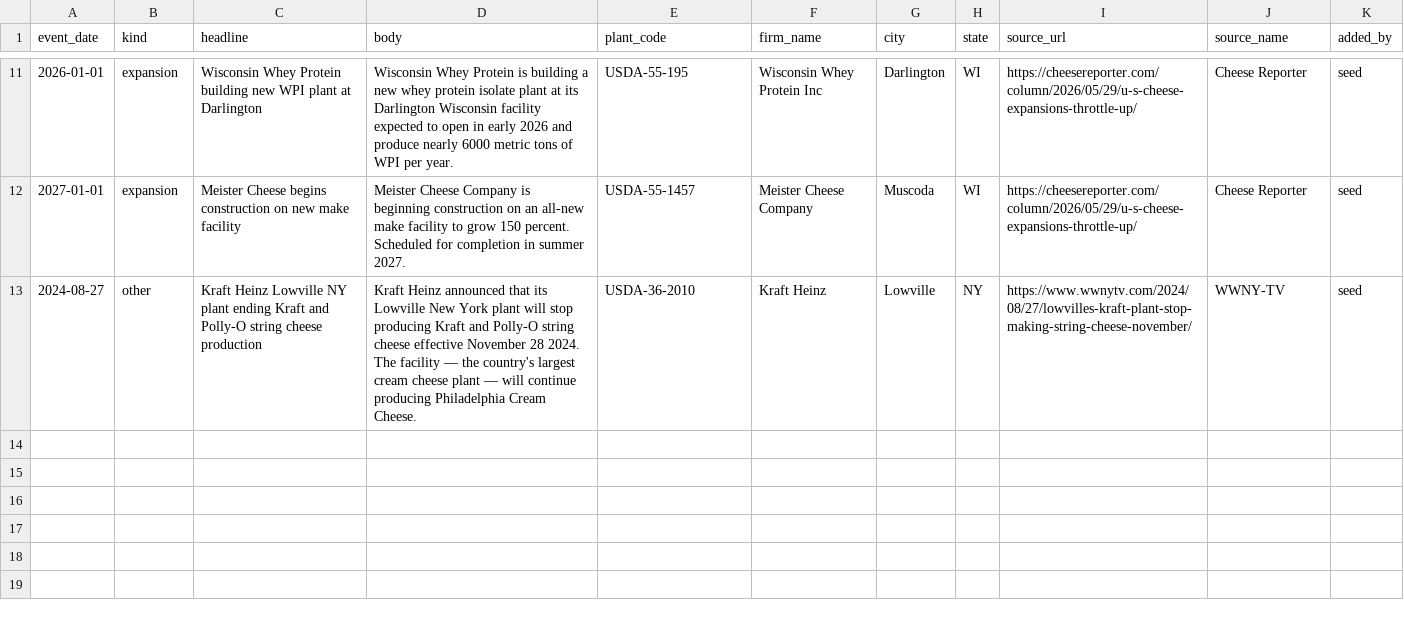
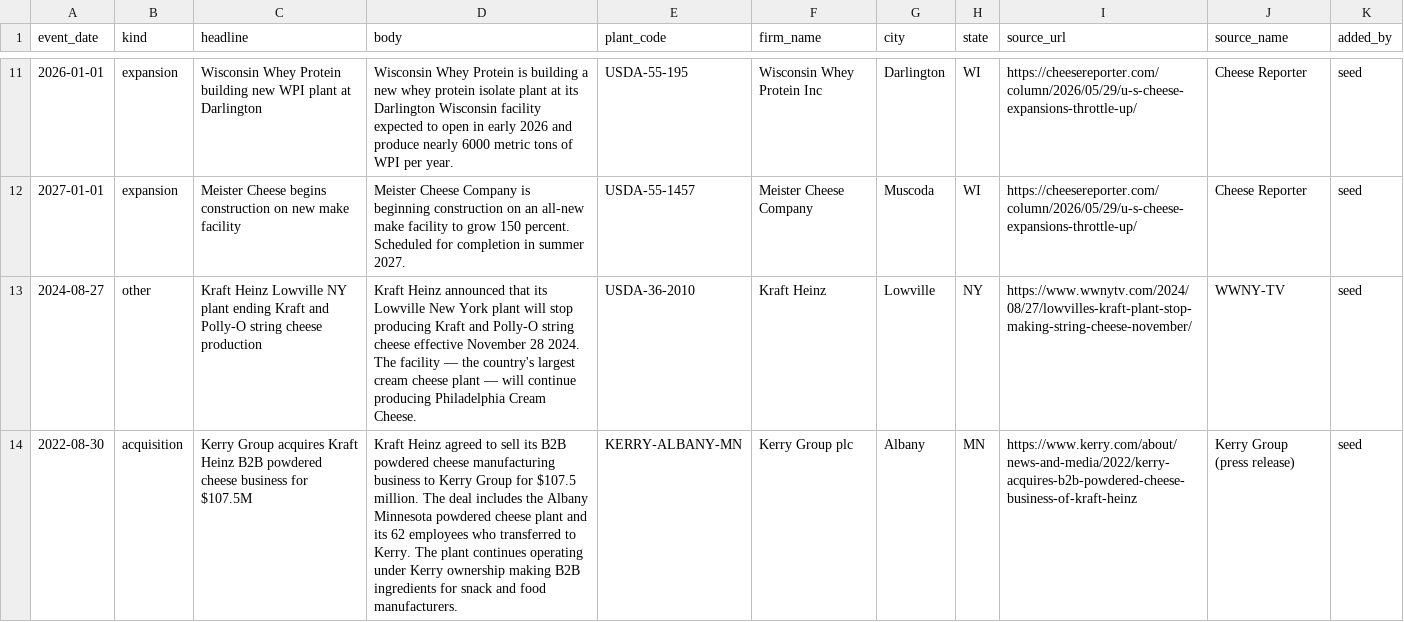
Before and after one commit to dustinb46/dustinb46, a CSV file: data/seeds/news_items.csv, drawn as a sheet; only a part is shown, gaps mark what is left out; the diff names each change by its address in the sheet, - before the commit and + after, or states it on an @@ line.

```diff
--- a/data/seeds/news_items.csv
+++ b/data/seeds/news_items.csv
+row 14: 2022-08-30 | acquisition | Kerry Group acquires Kraft Heinz B2B powdered cheese business for $107.5M | Kraft Heinz agreed to sell its B2B powdered cheese manufacturing business to Kerry Group for $107.5 million. The deal includes the Albany Minnesota powdered cheese plant and its 62 employees who transferred to Kerry. The plant continues operating under Kerry ownership making B2B ingredients for snack and food manufacturers. | KERRY-ALBANY-MN | Kerry Group plc | Albany | MN | https://www.kerry.com/about/news-and-media/2022/kerry-acquires-b2b-powdered-cheese-business-of-kraft-heinz | Kerry Group (press release) | seed
```
Also changed, not shown: 1 other file.
